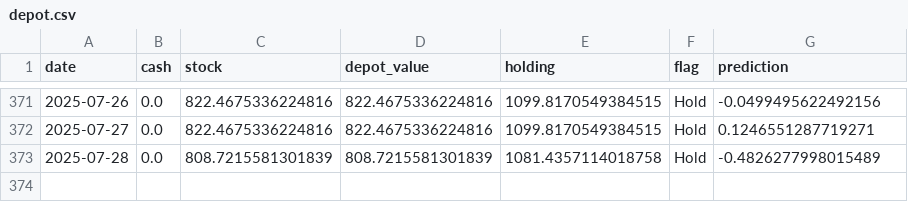
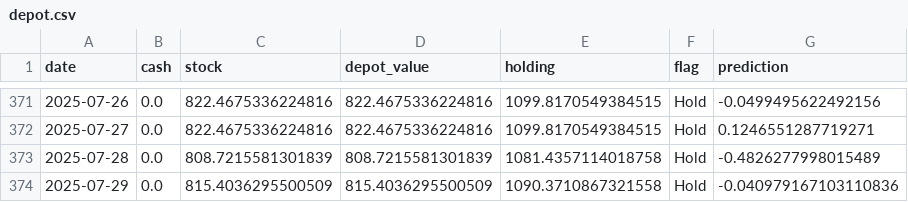
Before and after one commit to CastIehard/Stock-Prediction-AI, a CSV file: Stocks/Verizon/depot.csv, drawn as a sheet; only a part is shown, gaps mark what is left out; the diff names each change by its address in the sheet, - before the commit and + after, or states it on an @@ line.

```diff
--- a/Stocks/Verizon/depot.csv
+++ b/Stocks/Verizon/depot.csv
+row 374: 2025-07-29 | 0.0 | 815.4036295500509 | 815.4036295500509 | 1090.3710867321558 | Hold | -0.040979167103110836
```
Also changed, not shown: Stocks/Adobe/depot.csv, 2 other files.
